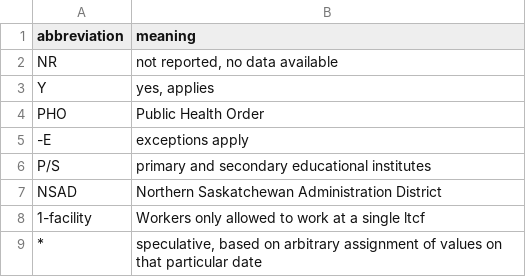
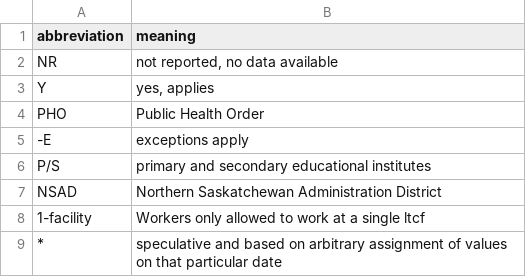
Before and after one commit to noahlittle/SaskOpenCOVID19Data, a CSV file: key.csv, drawn as a sheet.

Commit message:
key.csv

```diff
--- a/key.csv
+++ b/key.csv
@@ -8,2 +8,2 @@ NSAD,Northern Saskatchewan Administration District
 1-facility,Workers only allowed to work at a single ltcf
-*,"speculative, based on arbitrary assignment of values on that particular date"
+*,"speculative and based on arbitrary assignment of values on that particular date"
```
